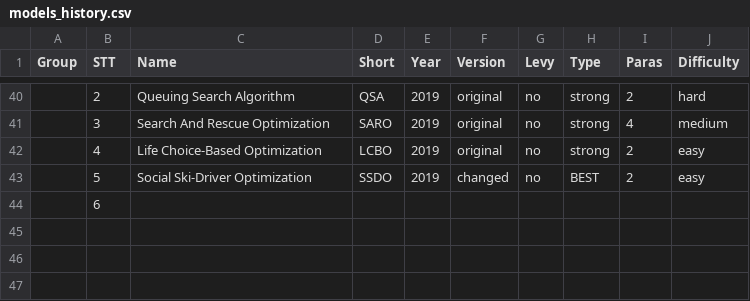
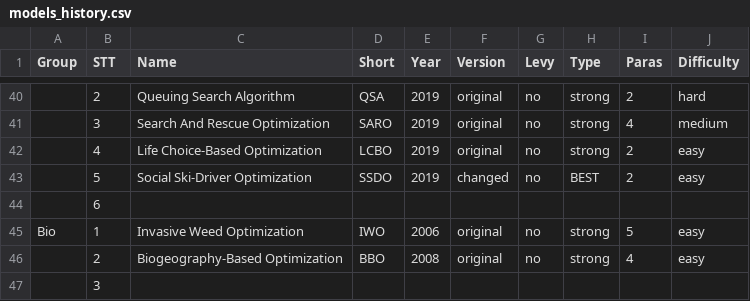
Before and after one commit to thieu1995/mealpy, a CSV file: models_history.csv, drawn as a sheet; only a part is shown, gaps mark what is left out; the diff names each change by its address in the sheet, - before the commit and + after, or states it on an @@ line.

Commit message:
Added new kind of meta-heuristics: bio-based

```diff
--- a/models_history.csv
+++ b/models_history.csv
+row 45: Bio | 1 | Invasive Weed Optimization | IWO | 2006 | original | no | strong | 5 | easy
+row 46:  | 2 | Biogeography-Based Optimization | BBO | 2008 | original | no | strong | 4 | easy
+row 47:  | 3
```
Also changed, not shown: 3 other files.
